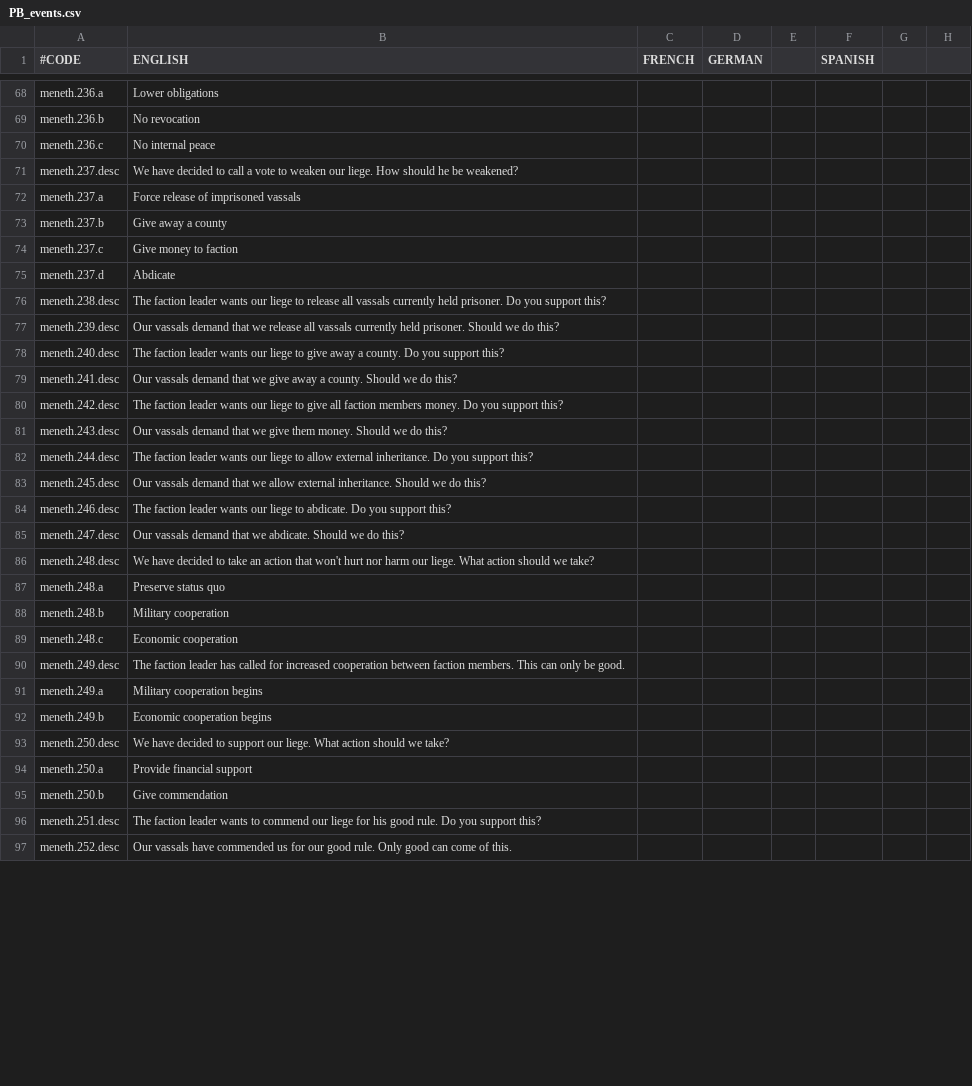
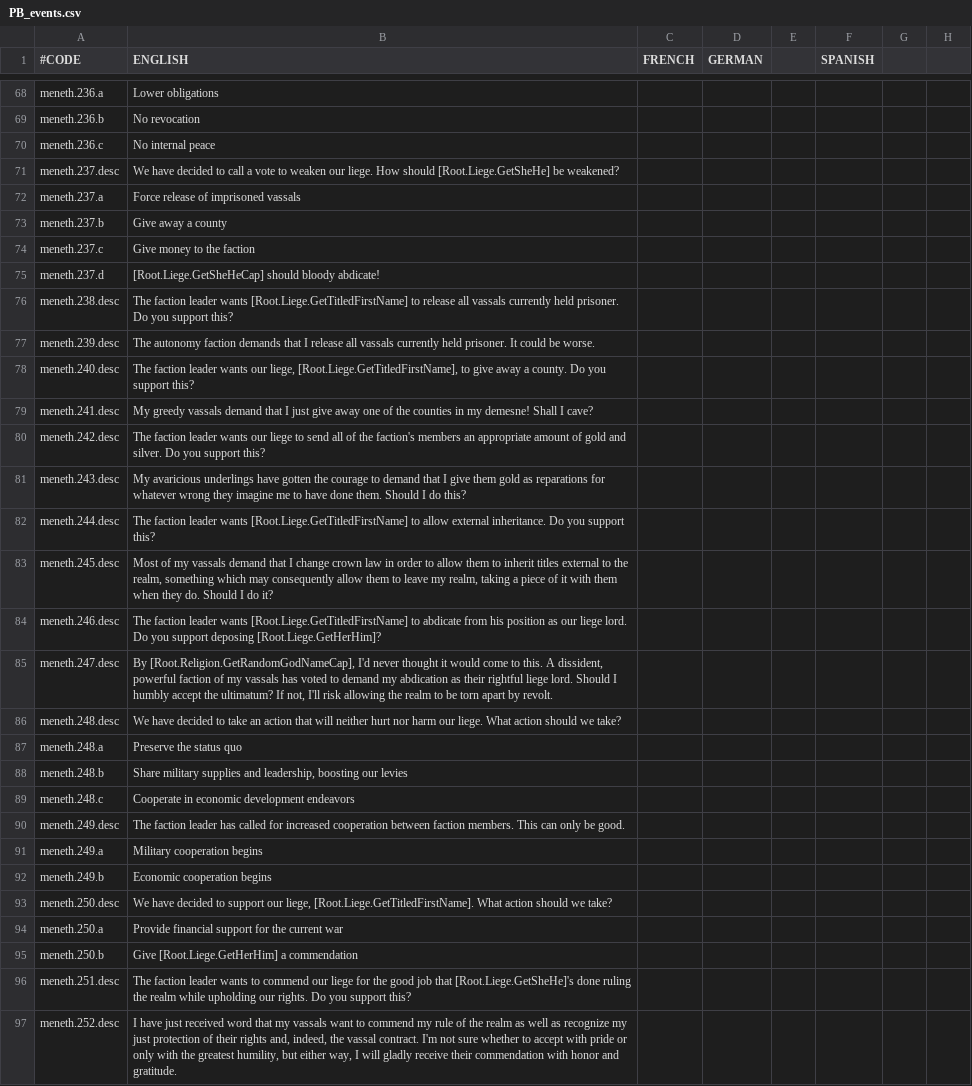
Before and after one commit to Meneth/PB-git, a CSV file: ProjectBalance/localisation/PB_events.csv, drawn as a sheet; only a part is shown, gaps mark what is left out; the diff covers the shown part only; the diff names each change by its address in the sheet, - before the commit and + after, or states it on an @@ line.

Commit message:
Autonomy faction: localisation overhaul

```diff
--- a/ProjectBalance/localisation/PB_events.csv
+++ b/ProjectBalance/localisation/PB_events.csv
-B71 (ENGLISH): …How should he be weakened?
+B71 (ENGLISH): …How should [Root.Liege.GetSheHe] be weakened?
-B74 (ENGLISH): Give money to faction
+B74 (ENGLISH): Give money to the faction
-B75 (ENGLISH): Abdicate
+B75 (ENGLISH): [Root.Liege.GetSheHeCap] should bloody abdicate!
-B76 (ENGLISH): …leader wants our liege to release…
+B76 (ENGLISH): …leader wants [Root.Liege.GetTitledFirstName] to release…
-B77 (ENGLISH): Our vassals demand that we release all vassals currently held prisoner. Should we do this?
+B77 (ENGLISH): The autonomy faction demands that I release all vassals currently held prisoner. It could be worse.
-B78 (ENGLISH): …wants our liege to give…
+B78 (ENGLISH): …wants our liege, [Root.Liege.GetTitledFirstName], to give…
-B79 (ENGLISH): Our vassals demand that we give away a county. Should we do this?
+B79 (ENGLISH): My greedy vassals demand that I just give away one of the counties in my demesne! Shall I cave?
-B80 (ENGLISH): …liege to give all faction members money. Do you…
+B80 (ENGLISH): …liege to send all of the faction's members an appropriate amount of gold and silver. Do you…
-B81 (ENGLISH): Our vassals demand that we give them money. Should we do this?
+B81 (ENGLISH): My avaricious underlings have gotten the courage to demand that I give them gold as reparations for whatever wrong they imagine me to have done them. Should I do this?
-B82 (ENGLISH): …leader wants our liege to allow…
+B82 (ENGLISH): …leader wants [Root.Liege.GetTitledFirstName] to allow…
-B83 (ENGLISH): Our vassals demand that we allow external inheritance. Should we do this?
+B83 (ENGLISH): Most of my vassals demand that I change crown law in order to allow them to inherit titles external to the realm, something which may consequently allow them to leave my realm, taking a piece of it with them when they do. Should I do it?
-B84 (ENGLISH): …leader wants our liege to abdicate. Do you support this?
+B84 (ENGLISH): …leader wants [Root.Liege.GetTitledFirstName] to abdicate from his position as our liege lord. Do you support deposing [Root.Liege.GetHerHim]?
-B85 (ENGLISH): Our vassals demand that we abdicate. Should we do this?
+B85 (ENGLISH): By [Root.Religion.GetRandomGodNameCap], I'd never thought it would come to this. A dissident, powerful faction of my vassals has voted to demand my abdication as their rightful liege lord. Should I humbly accept the ultimatum? If not, I'll risk allowing the realm to be torn apart by revolt.
-B86 (ENGLISH): …action that won't hurt nor…
+B86 (ENGLISH): …action that will neither hurt nor…
-B87 (ENGLISH): Preserve status quo
+B87 (ENGLISH): Preserve the status quo
-B88 (ENGLISH): Military cooperation
+B88 (ENGLISH): Share military supplies and leadership, boosting our levies
-B89 (ENGLISH): Economic cooperation
+B89 (ENGLISH): Cooperate in economic development endeavors
-B93 (ENGLISH): …support our liege. What action…
+B93 (ENGLISH): …support our liege, [Root.Liege.GetTitledFirstName]. What action…
-B94 (ENGLISH): Provide financial support
+B94 (ENGLISH): Provide financial support for the current war
-B95 (ENGLISH): Give commendation
+B95 (ENGLISH): Give [Root.Liege.GetHerHim] a commendation
-B96 (ENGLISH): …liege for his good rule. Do you…
+B96 (ENGLISH): …liege for the good job that [Root.Liege.GetSheHe]'s done ruling the realm while upholding our rights. Do you…
-B97 (ENGLISH): Our vassals have commended us for our good rule. Only good can come of this.
+B97 (ENGLISH): I have just received word that my vassals want to commend my rule of the realm as well as recognize my just protection of their rights and, indeed, the vassal contract. I'm not sure whether to accept with pride or only with the greatest humility, but either way, I will gladly receive their commendation with honor and gratitude.
```
Also changed, not shown: 23 edited cells elsewhere in this file.
